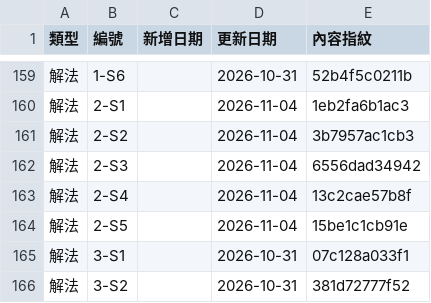
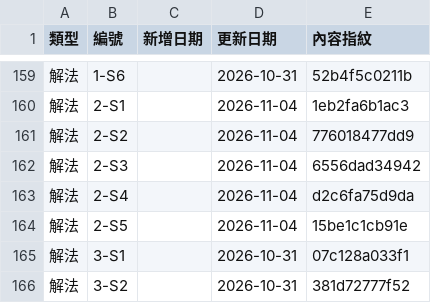
Before and after one commit to ETBlue/pumadebugthon, a CSV file: analysis/data/updated-dates.csv, drawn as a sheet; only a part is shown, gaps mark what is left out.

```diff
--- a/analysis/data/updated-dates.csv
+++ b/analysis/data/updated-dates.csv
@@ -160,5 +160,5 @@
 解法,2-S1,,2026-11-04,1eb2fa6b1ac3
-解法,2-S2,,2026-11-04,3b7957ac1cb3
+解法,2-S2,,2026-11-04,776018477dd9
 解法,2-S3,,2026-11-04,6556dad34942
-解法,2-S4,,2026-11-04,13c2cae57b8f
+解法,2-S4,,2026-11-04,d2c6fa75d9da
 解法,2-S5,,2026-11-04,15be1c1cb91e
```
Also changed, not shown: 10 other files.
